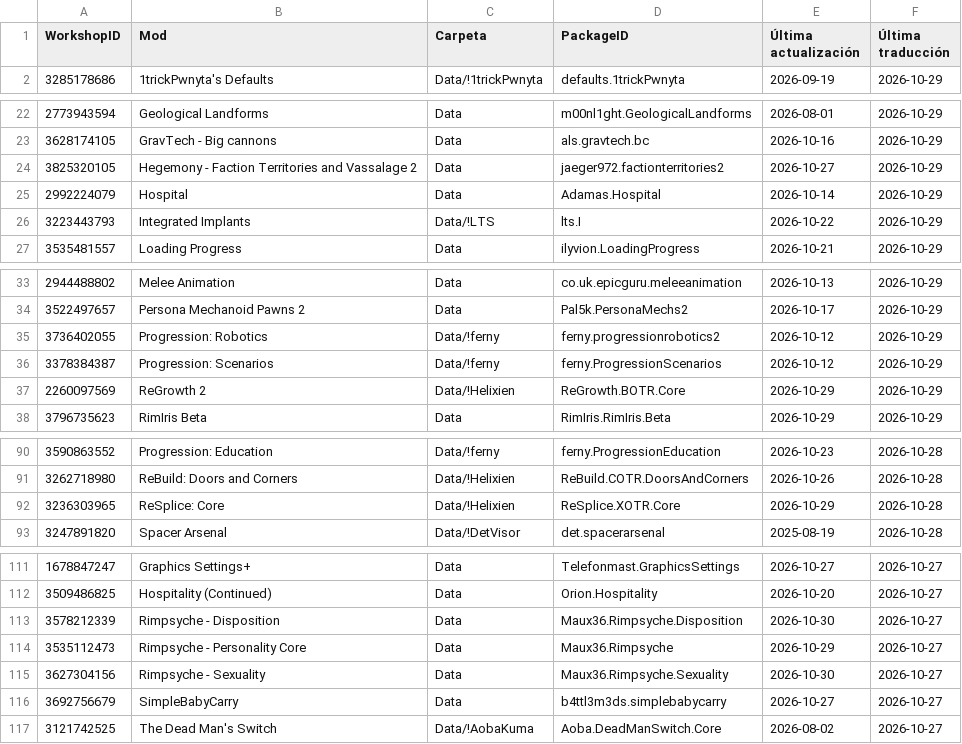
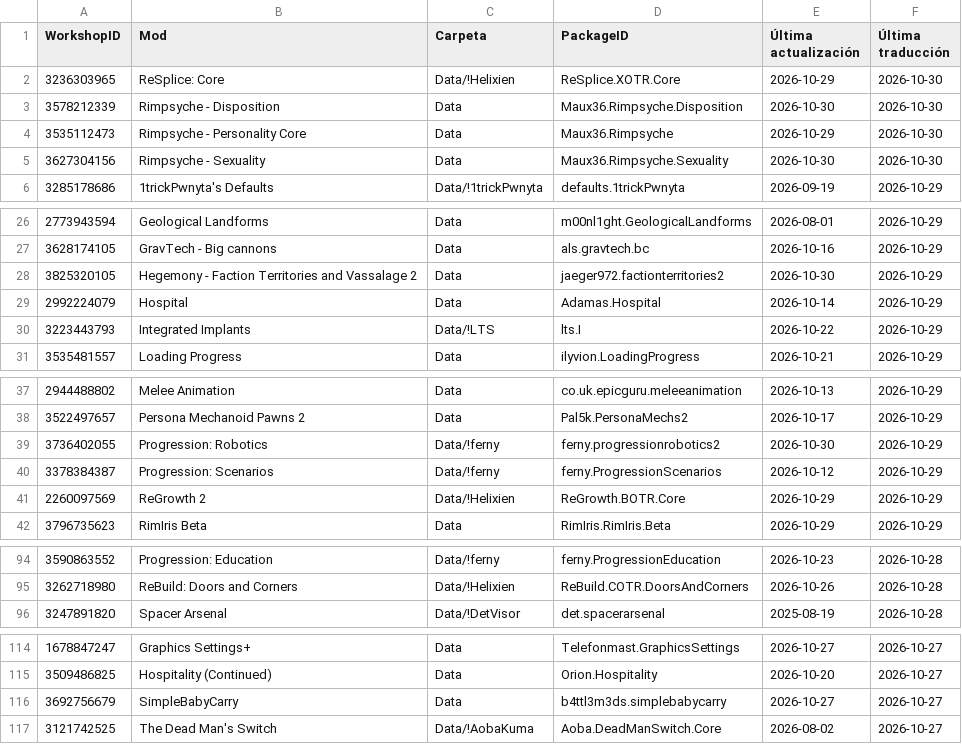
Before and after one commit to LordMordelon/RML, a TSV file: ModList.tsv, drawn as a sheet; only a part is shown, gaps mark what is left out.

```diff
--- a/ModList.tsv
+++ b/ModList.tsv
@@ -1,2 +1,6 @@
 WorkshopID	Mod	Carpeta	PackageID	Última actualización	Última traducción
+3236303965	ReSplice: Core	Data/!Helixien	ReSplice.XOTR.Core	2026-10-29	2026-10-30
+3578212339	Rimpsyche - Disposition	Data	Maux36.Rimpsyche.Disposition	2026-10-30	2026-10-30
+3535112473	Rimpsyche - Personality Core	Data	Maux36.Rimpsyche	2026-10-29	2026-10-30
+3627304156	Rimpsyche - Sexuality	Data	Maux36.Rimpsyche.Sexuality	2026-10-30	2026-10-30
 3285178686	1trickPwnyta's Defaults	Data/!1trickPwnyta	defaults.1trickPwnyta	2026-09-19	2026-10-29
@@ -23,3 +27,3 @@ WorkshopID	Mod	Carpeta	PackageID	Última actualización	Última traducción
 3628174105	GravTech - Big cannons	Data	als.gravtech.bc	2026-10-16	2026-10-29
-3825320105	Hegemony - Faction Territories and Vassalage 2	Data	jaeger972.factionterritories2	2026-10-27	2026-10-29
+3825320105	Hegemony - Faction Territories and Vassalage 2	Data	jaeger972.factionterritories2	2026-10-30	2026-10-29
 2992224079	Hospital	Data	Adamas.Hospital	2026-10-14	2026-10-29
@@ -34,3 +38,3 @@ WorkshopID	Mod	Carpeta	PackageID	Última actualización	Última traducción
 3522497657	Persona Mechanoid Pawns 2	Data	Pal5k.PersonaMechs2	2026-10-17	2026-10-29
-3736402055	Progression: Robotics	Data/!ferny	ferny.progressionrobotics2	2026-10-12	2026-10-29
+3736402055	Progression: Robotics	Data/!ferny	ferny.progressionrobotics2	2026-10-30	2026-10-29
 3378384387	Progression: Scenarios	Data/!ferny	ferny.ProgressionScenarios	2026-10-12	2026-10-29
@@ -91,3 +95,2 @@ WorkshopID	Mod	Carpeta	PackageID	Última actualización	Última traducción
 3262718980	ReBuild: Doors and Corners	Data/!Helixien	ReBuild.COTR.DoorsAndCorners	2026-10-26	2026-10-28
-3236303965	ReSplice: Core	Data/!Helixien	ReSplice.XOTR.Core	2026-10-29	2026-10-28
 3247891820	Spacer Arsenal	Data/!DetVisor	det.spacerarsenal	2025-08-19	2026-10-28
@@ -112,5 +115,2 @@ WorkshopID	Mod	Carpeta	PackageID	Última actualización	Última traducción
 3509486825	Hospitality (Continued)	Data	Orion.Hospitality	2026-10-20	2026-10-27
-3578212339	Rimpsyche - Disposition	Data	Maux36.Rimpsyche.Disposition	2026-10-30	2026-10-27
-3535112473	Rimpsyche - Personality Core	Data	Maux36.Rimpsyche	2026-10-29	2026-10-27
-3627304156	Rimpsyche - Sexuality	Data	Maux36.Rimpsyche.Sexuality	2026-10-30	2026-10-27
 3692756679	SimpleBabyCarry	Data	b4ttl3m3ds.simplebabycarry	2026-10-27	2026-10-27
```
Also changed, not shown: 1 other file.
